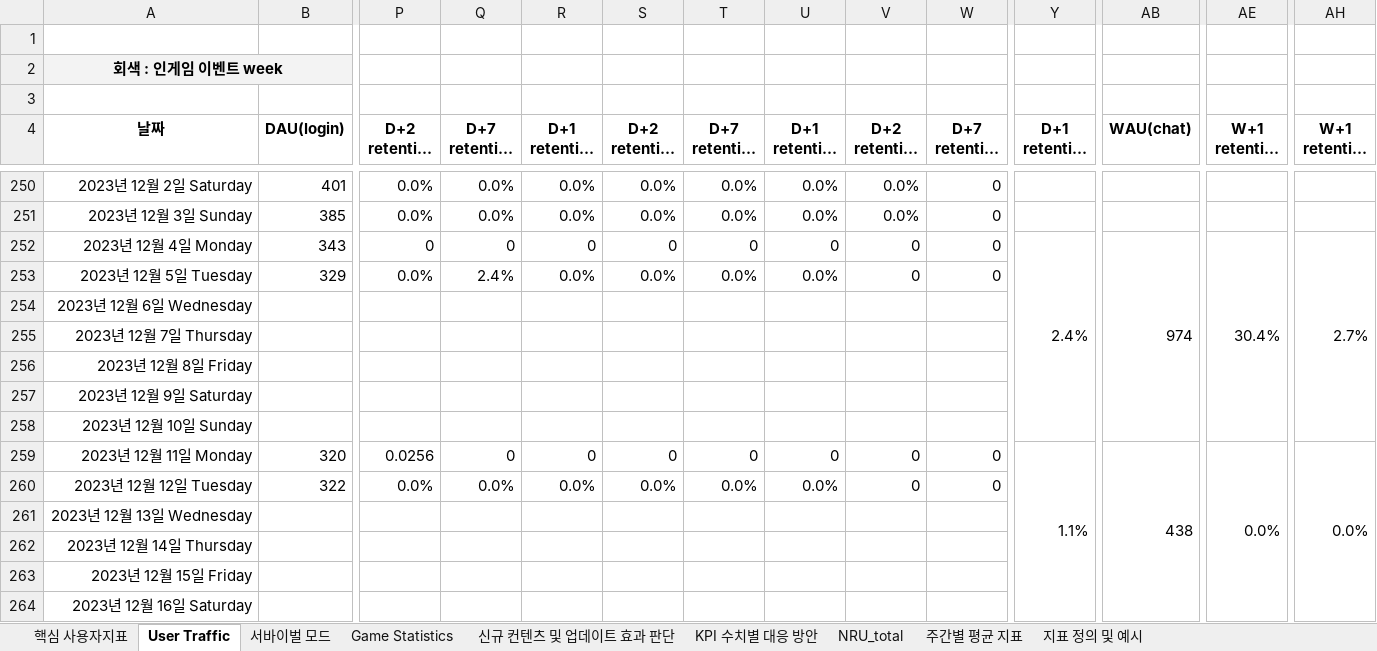
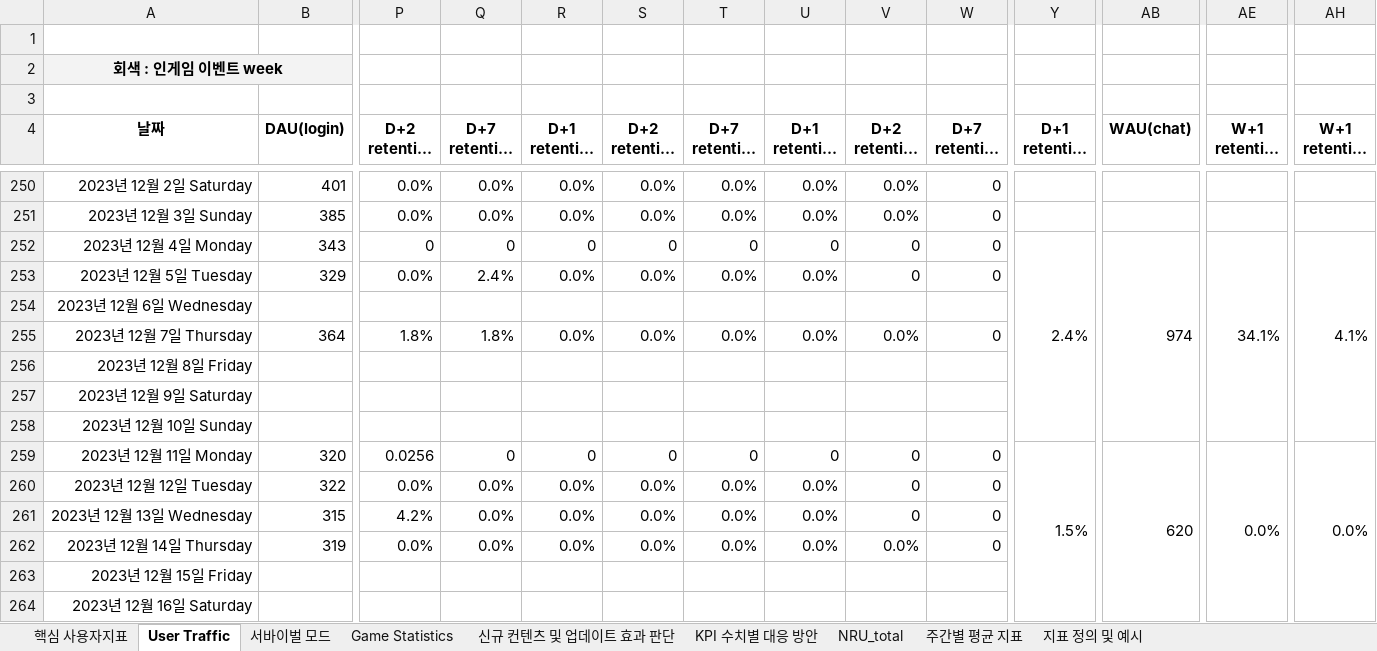
Before and after one commit to 121jsy/sr_analytics_1.0, an Excel workbook: 2023_스퀴즈런_사용자지표_.xlsx, sheet User Traffic, drawn as a sheet; only a part is shown, gaps mark what is left out; long unchanged cells end in …; values as stored, in another font and other column widths than the file's, no borders; conditional formats not drawn; removed rows and columns are numbered as before the commit, all else as after; rows hold the shown columns only; the diff names each change by its address in the sheet, - before the commit and + after, or states it on an @@ line.

```diff
--- a/2023_스퀴즈런_사용자지표_.xlsx (sheet User Traffic)
+++ b/2023_스퀴즈런_사용자지표_.xlsx (sheet User Traffic)
-AE252 (W+1 retention (chat)): 30.4%
+AE252 (W+1 retention (chat)): 34.1%
-AH252 (W+1 retention (new users chat)): 2.7%
+AH252 (W+1 retention (new users chat)): 4.1%
-row 255: 2023년 12월 7일 Thursday
+row 255: 2023년 12월 7일 Thursday | 364 | 1.8% | 1.8% | 0.0% | 0.0% | 0.0% | 0.0% | 0.0% | 0
-Y259 (D+1 retention (new users chat)): 1.1%
+Y259 (D+1 retention (new users chat)): 1.5%
-AB259 (WAU(chat)): 438
+AB259 (WAU(chat)): 620
-row 261: 2023년 12월 13일 Wednesday
-row 262: 2023년 12월 14일 Thursday
+row 261: 2023년 12월 13일 Wednesday | 315 | 4.2% | 0.0% | 0.0% | 0.0% | 0.0% | 0.0% | 0 | 0
+row 262: 2023년 12월 14일 Thursday | 319 | 0.0% | 0.0% | 0.0% | 0.0% | 0.0% | 0.0% | 0.0% | 0
```
Also changed, not shown: sheet 서바이벌 모드, sheet Game Statistics.
